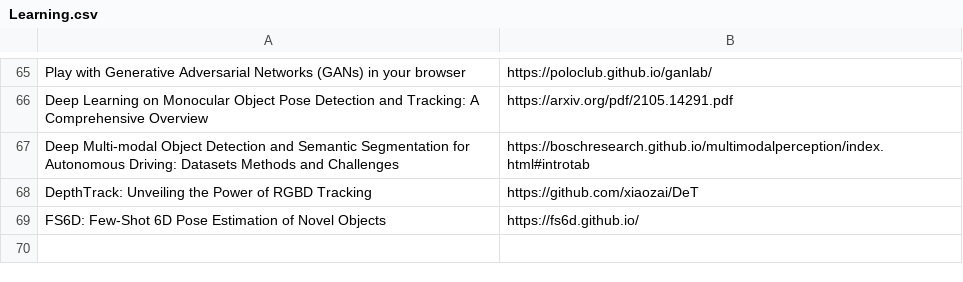
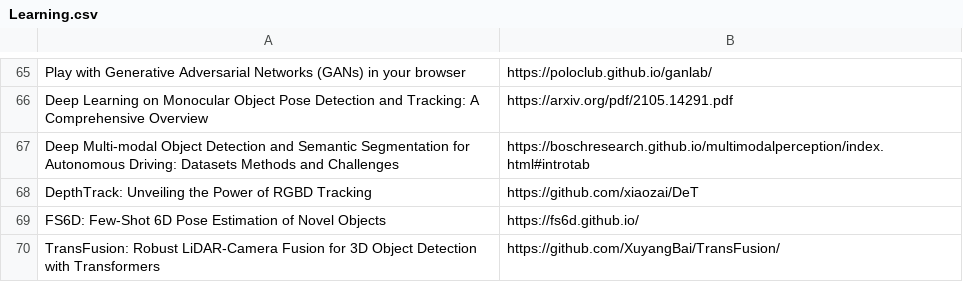
Before and after one commit to shanmo/awesome-object-slam, a CSV file: Learning.csv, drawn as a sheet; only a part is shown, gaps mark what is left out; the diff names each change by its address in the sheet, - before the commit and + after, or states it on an @@ line.

Commit message:
Update Learning.csv

```diff
--- a/Learning.csv
+++ b/Learning.csv
+row 70: TransFusion: Robust LiDAR-Camera Fusion for 3D Object Detection with Transformers | https://github.com/XuyangBai/TransFusion/
```
